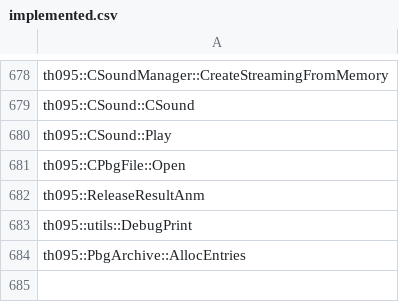
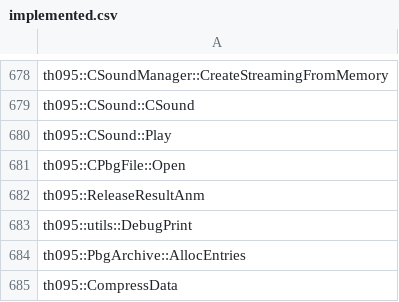
Before and after one commit to N0zoM1z0/th095, a CSV file: config/implemented.csv, drawn as a sheet; only a part is shown, gaps mark what is left out; the diff names each change by its address in the sheet, - before the commit and + after, or states it on an @@ line.

```diff
--- a/config/implemented.csv
+++ b/config/implemented.csv
+row 685: th095::CompressData
```
Also changed, not shown: config/function-origins.csv, config/functions.csv, 10 other files.
